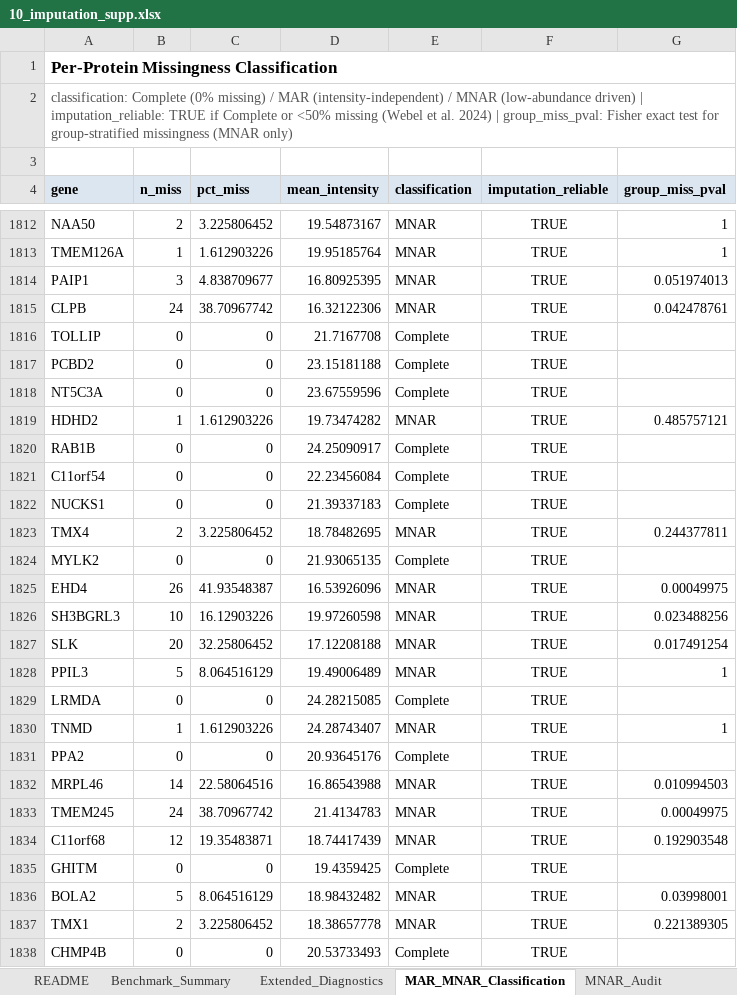
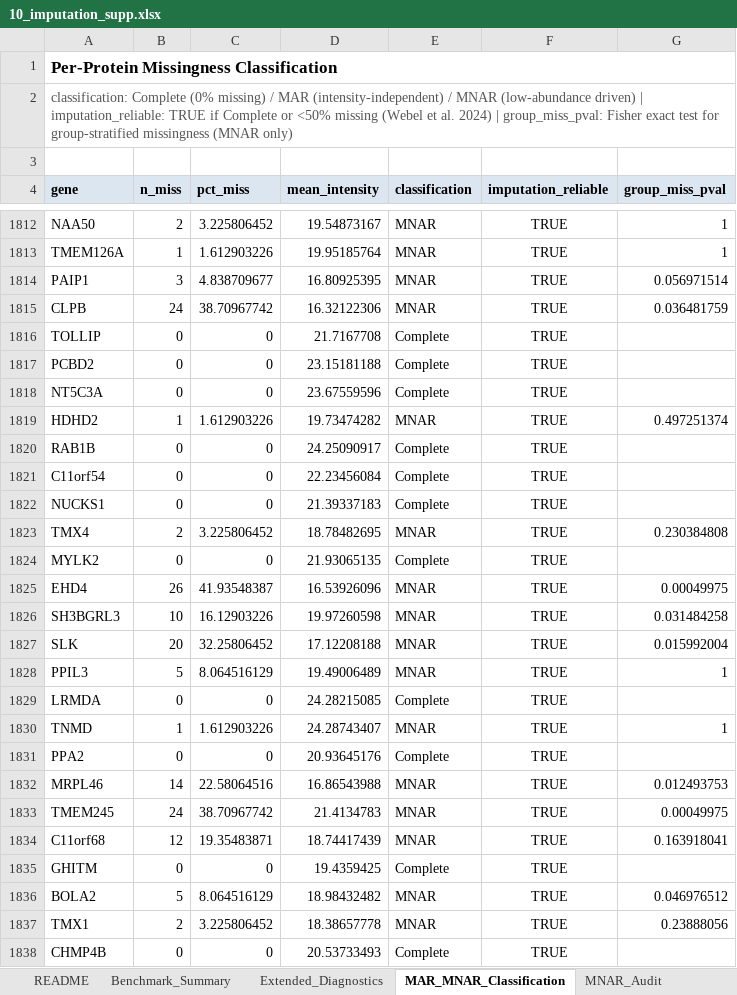
Before and after one commit to Dustyn-T-Lewis/YvO_2025, an Excel workbook: 02_Imputation/c_data/10_imputation_supp.xlsx, sheet MAR_MNAR_Classification, drawn as a sheet; only a part is shown, gaps mark what is left out; values as stored, in another font and other column widths than the file's, no borders; the diff covers the shown part only; the diff names each change by its address in the sheet, - before the commit and + after, or states it on an @@ line.

Commit message:
chore: update imputation outputs

```diff
--- a/02_Imputation/c_data/10_imputation_supp.xlsx (sheet MAR_MNAR_Classification)
+++ b/02_Imputation/c_data/10_imputation_supp.xlsx (sheet MAR_MNAR_Classification)
-G1814 (group_miss_pval): 0.051974013
+G1814 (group_miss_pval): 0.056971514
-G1815 (group_miss_pval): 0.042478761
+G1815 (group_miss_pval): 0.036481759
-G1819 (group_miss_pval): 0.485757121
+G1819 (group_miss_pval): 0.497251374
-G1823 (group_miss_pval): 0.244377811
+G1823 (group_miss_pval): 0.230384808
-G1826 (group_miss_pval): 0.023488256
+G1826 (group_miss_pval): 0.031484258
-G1827 (group_miss_pval): 0.017491254
+G1827 (group_miss_pval): 0.015992004
-G1832 (group_miss_pval): 0.010994503
+G1832 (group_miss_pval): 0.012493753
-G1834 (group_miss_pval): 0.192903548
+G1834 (group_miss_pval): 0.163918041
-G1836 (group_miss_pval): 0.03998001
+G1836 (group_miss_pval): 0.046976512
-G1837 (group_miss_pval): 0.221389305
+G1837 (group_miss_pval): 0.23888056
```
Also changed, not shown: 816 edited cells elsewhere in this sheet, 3 other files.
